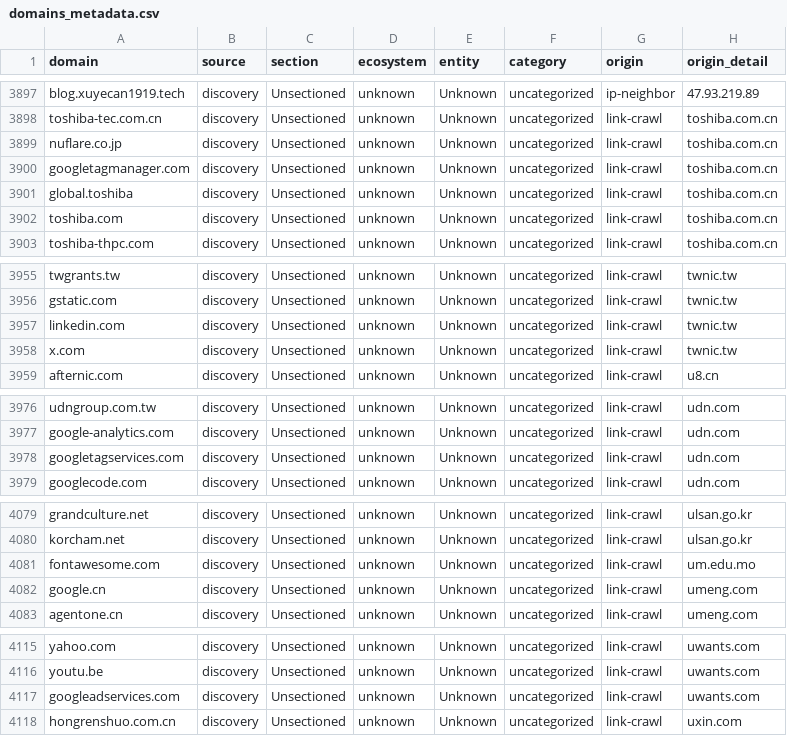
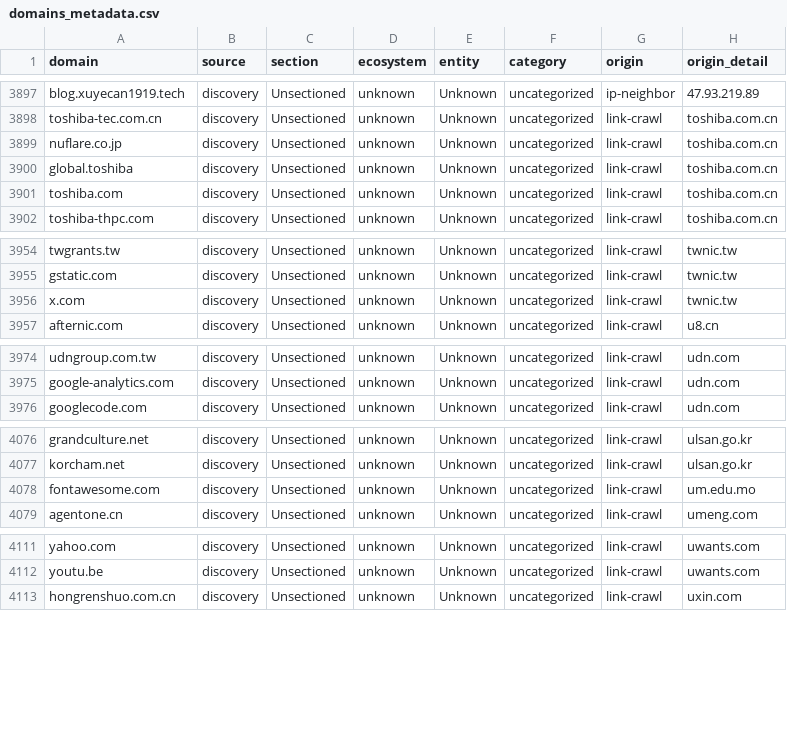
Before and after one commit to harryheros/domainnova, a CSV file: data/domains_metadata.csv, drawn as a sheet; only a part is shown, gaps mark what is left out.

Commit message:
sync: domainnova 2026-11-19 05:18

```diff
--- a/data/domains_metadata.csv
+++ b/data/domains_metadata.csv
@@ -3899,3 +3899,2 @@ toshiba-tec.com.cn,discovery,Unsectioned,unknown,Unknown,uncategorized,link-craw
 nuflare.co.jp,discovery,Unsectioned,unknown,Unknown,uncategorized,link-crawl,toshiba.com.cn
-googletagmanager.com,discovery,Unsectioned,unknown,Unknown,uncategorized,link-crawl,toshiba.com.cn
 global.toshiba,discovery,Unsectioned,unknown,Unknown,uncategorized,link-crawl,toshiba.com.cn
@@ -3956,3 +3955,2 @@ twgrants.tw,discovery,Unsectioned,unknown,Unknown,uncategorized,link-crawl,twnic
 gstatic.com,discovery,Unsectioned,unknown,Unknown,uncategorized,link-crawl,twnic.tw
-linkedin.com,discovery,Unsectioned,unknown,Unknown,uncategorized,link-crawl,twnic.tw
 x.com,discovery,Unsectioned,unknown,Unknown,uncategorized,link-crawl,twnic.tw
@@ -3977,3 +3975,2 @@ udngroup.com.tw,discovery,Unsectioned,unknown,Unknown,uncategorized,link-crawl,u
 google-analytics.com,discovery,Unsectioned,unknown,Unknown,uncategorized,link-crawl,udn.com
-googletagservices.com,discovery,Unsectioned,unknown,Unknown,uncategorized,link-crawl,udn.com
 googlecode.com,discovery,Unsectioned,unknown,Unknown,uncategorized,link-crawl,udn.com
@@ -4081,3 +4078,2 @@ korcham.net,discovery,Unsectioned,unknown,Unknown,uncategorized,link-crawl,ulsan
 fontawesome.com,discovery,Unsectioned,unknown,Unknown,uncategorized,link-crawl,um.edu.mo
-google.cn,discovery,Unsectioned,unknown,Unknown,uncategorized,link-crawl,umeng.com
 agentone.cn,discovery,Unsectioned,unknown,Unknown,uncategorized,link-crawl,umeng.com
@@ -4116,3 +4112,2 @@ yahoo.com,discovery,Unsectioned,unknown,Unknown,uncategorized,link-crawl,uwants.
 youtu.be,discovery,Unsectioned,unknown,Unknown,uncategorized,link-crawl,uwants.com
-googleadservices.com,discovery,Unsectioned,unknown,Unknown,uncategorized,link-crawl,uwants.com
 hongrenshuo.com.cn,discovery,Unsectioned,unknown,Unknown,uncategorized,link-crawl,uxin.com
```
Also changed, not shown: 7 other files.
